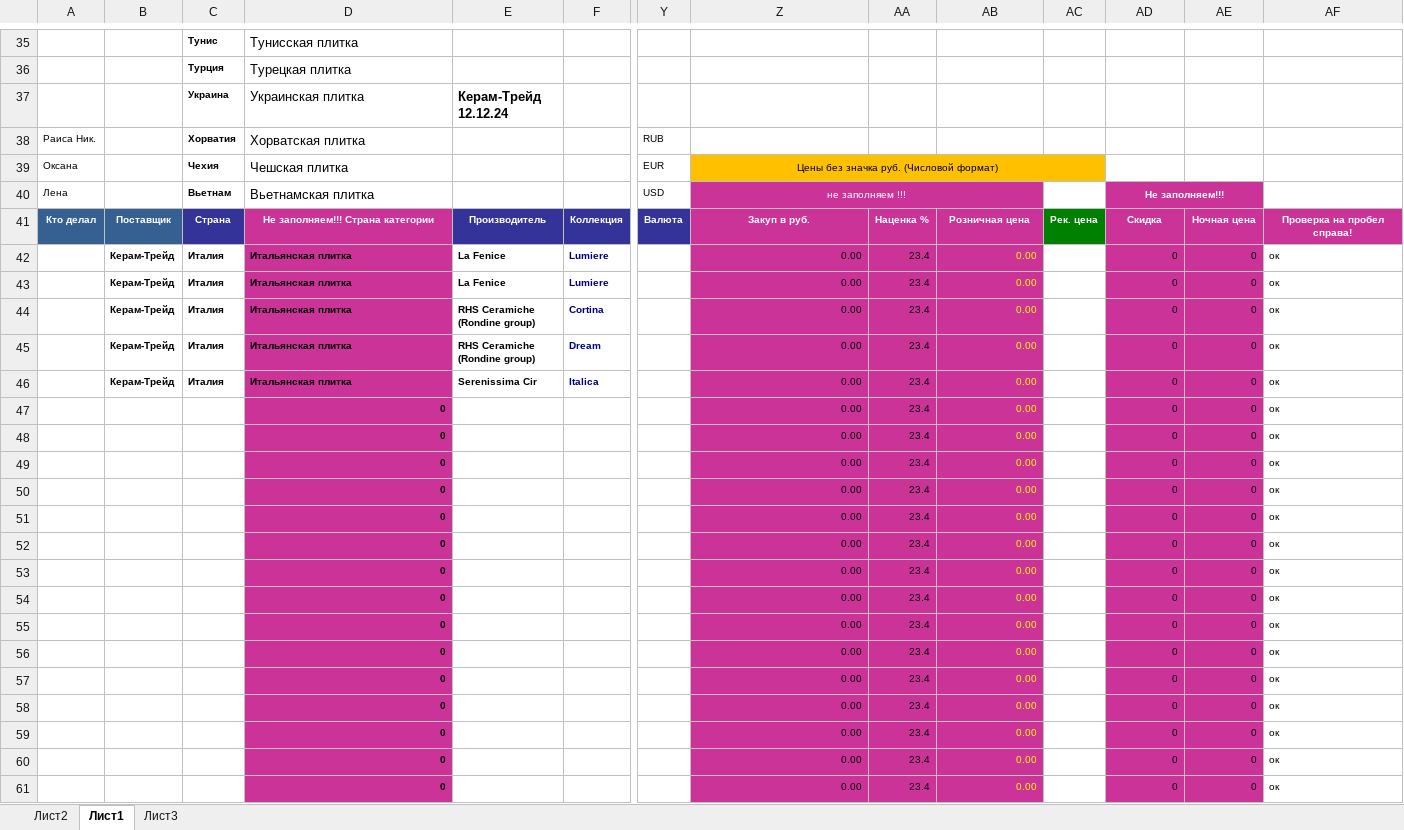
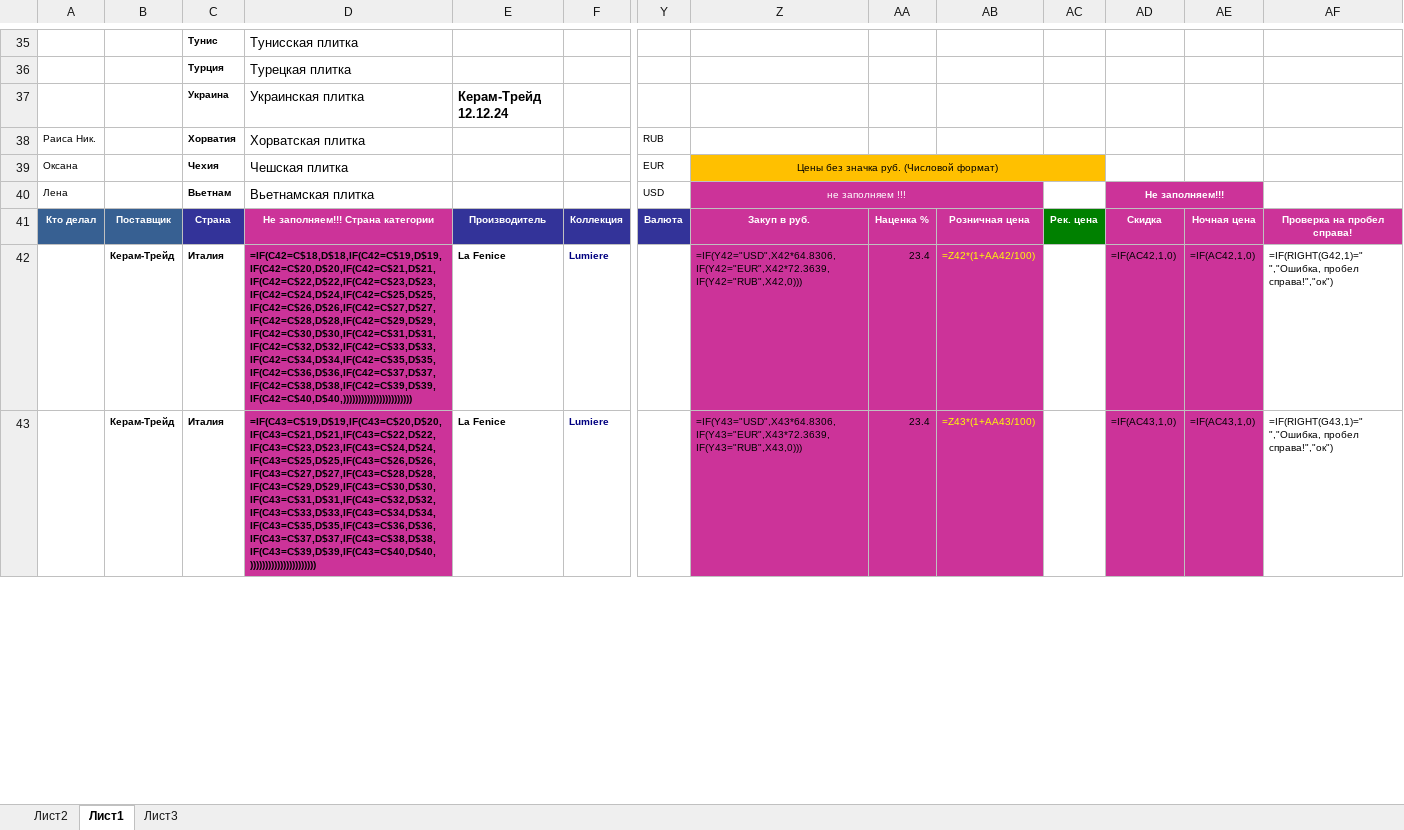
Before and after one commit to alekseybiz/Data-analyzis, an Excel workbook: Parsing_characteristis_and_photo/parsing_3dplitka/Керам-Трейд 12.12.24.xlsx, sheet Лист1, drawn as a sheet; only a part is shown, gaps mark what is left out; values as stored, in another font and other column widths than the file's, no borders; formulas without a stored value are shown as written; conditional formats not drawn; removed rows and columns are numbered as before the commit, all else as after; rows hold the shown columns only; the diff covers the shown part only; the diff names each change by its address in the sheet, - before the commit and + after, or states it on an @@ line.

```diff
--- a/Parsing_characteristis_and_photo/parsing_3dplitka/Керам-Трейд 12.12.24.xlsx (sheet Лист1)
+++ b/Parsing_characteristis_and_photo/parsing_3dplitka/Керам-Трейд 12.12.24.xlsx (sheet Лист1)
-D42: Итальянская плитка
+D42: =IF(C42=C$18,D$18,IF(C42=C$19,D$19,IF(C42=C$20,D$20,IF(C42=C$21,D$21,IF(C42=C$22,D$22,IF(C42=C$23,D$23,IF(C42=C$24,D$24,IF(C42=C$25,D$25,IF(C42=C$26,D$26,IF(C42=C$27,D$27,IF(C42=C$28,D$28,IF(C42=C$29,D$29,IF(C42=C$30,D$30,IF(C42=C$31,D$31,IF(C42=C$32,D$32,IF(C42=C$33,D$33,IF(C42=C$34,D$34,IF(C42=C$35,D$35,IF(C42=C$36,D$36,IF(C42=C$37,D$37,IF(C42=C$38,D$38,IF(C42=C$39,D$39,IF(C42=C$40,D$40,)))))))))))))))))))))))
-Z42: 0.00
+Z42: =IF(Y42="USD",X42*64.8306,IF(Y42="EUR",X42*72.3639,IF(Y42="RUB",X42,0)))
-AB42: 0.00
+AB42: =Z42*(1+AA42/100)
-AD42: 0
+AD42: =IF(AC42,1,0)
-AE42: 0
+AE42: =IF(AC42,1,0)
-AF42: ок
+AF42: =IF(RIGHT(G42,1)=" ","Ошибка, пробел справа!","ок")
-D43: Итальянская плитка
+D43: =IF(C43=C$19,D$19,IF(C43=C$20,D$20,IF(C43=C$21,D$21,IF(C43=C$22,D$22,IF(C43=C$23,D$23,IF(C43=C$24,D$24,IF(C43=C$25,D$25,IF(C43=C$26,D$26,IF(C43=C$27,D$27,IF(C43=C$28,D$28,IF(C43=C$29,D$29,IF(C43=C$30,D$30,IF(C43=C$31,D$31,IF(C43=C$32,D$32,IF(C43=C$33,D$33,IF(C43=C$34,D$34,IF(C43=C$35,D$35,IF(C43=C$36,D$36,IF(C43=C$37,D$37,IF(C43=C$38,D$38,IF(C43=C$39,D$39,IF(C43=C$40,D$40,))))))))))))))))))))))
-Z43: 0.00
+Z43: =IF(Y43="USD",X43*64.8306,IF(Y43="EUR",X43*72.3639,IF(Y43="RUB",X43,0)))
-AB43: 0.00
+AB43: =Z43*(1+AA43/100)
-AD43: 0
+AD43: =IF(AC43,1,0)
-AE43: 0
+AE43: =IF(AC43,1,0)
-AF43: ок
+AF43: =IF(RIGHT(G43,1)=" ","Ошибка, пробел справа!","ок")
-row 44:  | Керам-Трейд | Италия | Итальянская плитка | RHS Ceramiche (Rondine group) | Cortina |  | 0.00 | 23.4 | 0.00 |  | 0 | 0 | ок
-row 45:  | Керам-Трейд | Италия | Итальянская плитка | RHS Ceramiche (Rondine group) | Dream |  | 0.00 | 23.4 | 0.00 |  | 0 | 0 | ок
-row 46:  | Керам-Трейд | Италия | Итальянская плитка | Serenissima Cir | Italica |  | 0.00 | 23.4 | 0.00 |  | 0 | 0 | ок
-row 47:  |  |  | 0 |  |  |  | 0.00 | 23.4 | 0.00 |  | 0 | 0 | ок
-row 48:  |  |  | 0 |  |  |  | 0.00 | 23.4 | 0.00 |  | 0 | 0 | ок
-row 49:  |  |  | 0 |  |  |  | 0.00 | 23.4 | 0.00 |  | 0 | 0 | ок
-row 50:  |  |  | 0 |  |  |  | 0.00 | 23.4 | 0.00 |  | 0 | 0 | ок
-row 51:  |  |  | 0 |  |  |  | 0.00 | 23.4 | 0.00 |  | 0 | 0 | ок
-row 52:  |  |  | 0 |  |  |  | 0.00 | 23.4 | 0.00 |  | 0 | 0 | ок
-row 53:  |  |  | 0 |  |  |  | 0.00 | 23.4 | 0.00 |  | 0 | 0 | ок
-row 54:  |  |  | 0 |  |  |  | 0.00 | 23.4 | 0.00 |  | 0 | 0 | ок
-row 55:  |  |  | 0 |  |  |  | 0.00 | 23.4 | 0.00 |  | 0 | 0 | ок
-row 56:  |  |  | 0 |  |  |  | 0.00 | 23.4 | 0.00 |  | 0 | 0 | ок
-row 57:  |  |  | 0 |  |  |  | 0.00 | 23.4 | 0.00 |  | 0 | 0 | ок
-row 58:  |  |  | 0 |  |  |  | 0.00 | 23.4 | 0.00 |  | 0 | 0 | ок
-row 59:  |  |  | 0 |  |  |  | 0.00 | 23.4 | 0.00 |  | 0 | 0 | ок
-row 60:  |  |  | 0 |  |  |  | 0.00 | 23.4 | 0.00 |  | 0 | 0 | ок
-row 61:  |  |  | 0 |  |  |  | 0.00 | 23.4 | 0.00 |  | 0 | 0 | ок
```
Also changed, not shown: 21 added rows and 3 removed rows elsewhere in this sheet, sheet Лист2, sheet Лист3.
